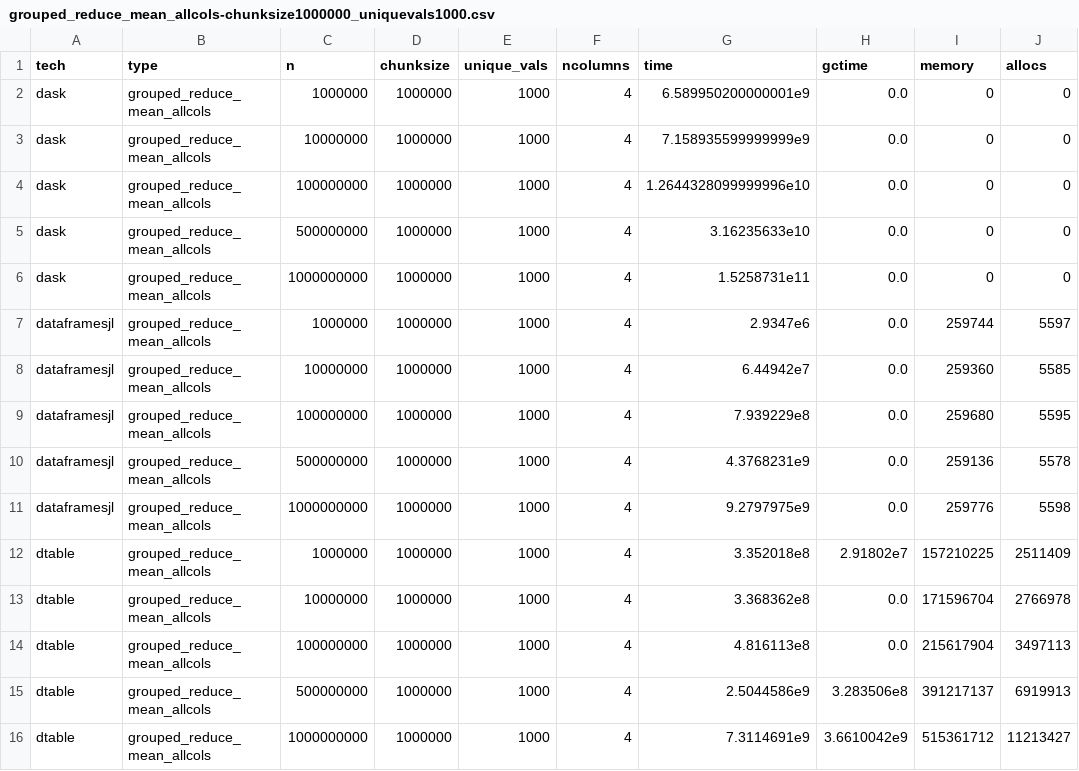
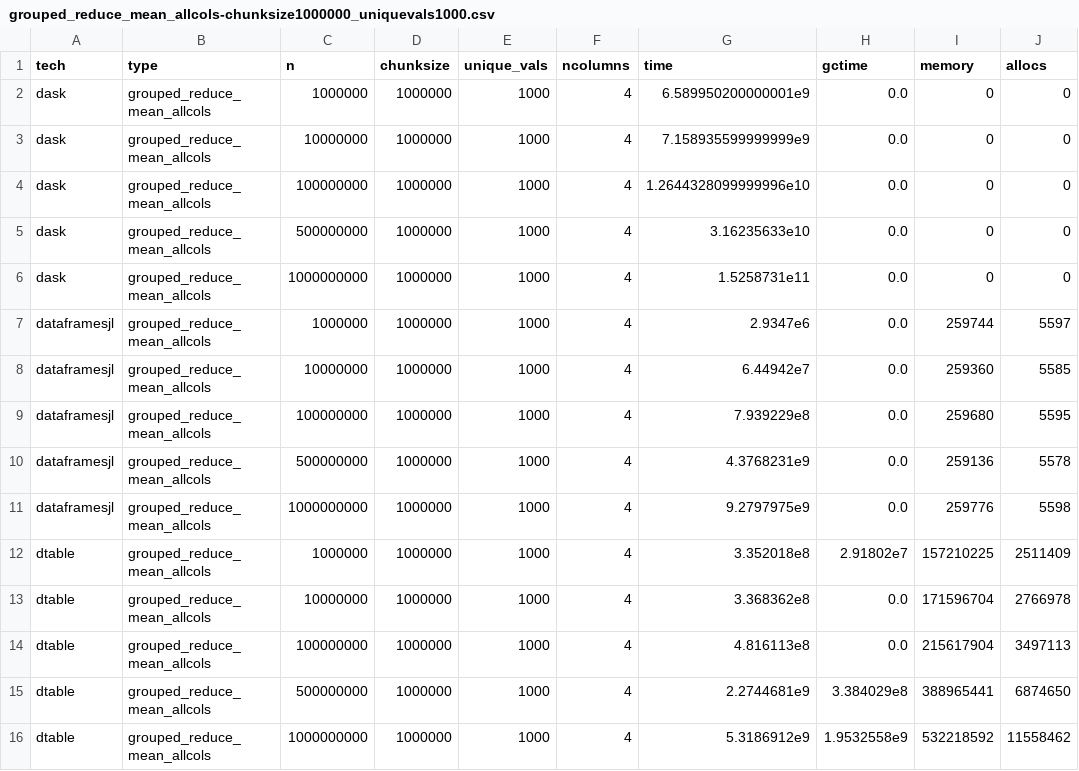
Before and after one commit to krynju/dtable_benchmarks, a CSV file: summary_benches/grouped_reduce_mean_allcols-chunksize1000000_uniquevals1000.csv, drawn as a sheet.

```diff
--- a/summary_benches/grouped_reduce_mean_allcols-chunksize1000000_uniquevals1000.csv
+++ b/summary_benches/grouped_reduce_mean_allcols-chunksize1000000_uniquevals1000.csv
@@ -14,3 +14,3 @@ dtable,grouped_reduce_mean_allcols,10000000,1000000,1000,4,3.368362e8,0.0,171596
 dtable,grouped_reduce_mean_allcols,100000000,1000000,1000,4,4.816113e8,0.0,215617904,3497113
-dtable,grouped_reduce_mean_allcols,500000000,1000000,1000,4,2.5044586e9,3.283506e8,391217137,6919913
-dtable,grouped_reduce_mean_allcols,1000000000,1000000,1000,4,7.3114691e9,3.6610042e9,515361712,11213427
+dtable,grouped_reduce_mean_allcols,500000000,1000000,1000,4,2.2744681e9,3.384029e8,388965441,6874650
+dtable,grouped_reduce_mean_allcols,1000000000,1000000,1000,4,5.3186912e9,1.9532558e9,532218592,11558462
```
Also changed, not shown: summary_benches/grouped_reduce_mean_allcols-chunksize10000000_uniquevals1000.csv, summary_benches/grouped_reduce_mean_allcols-chunksize10000000_uniquevals10000.csv, 36 other files.
